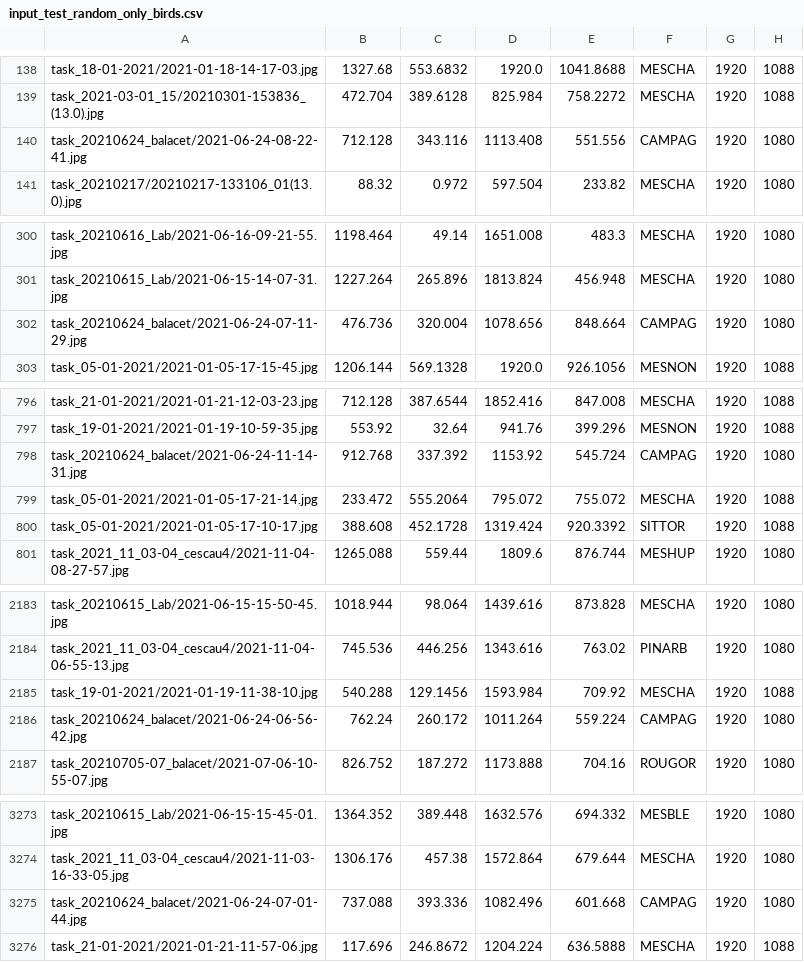
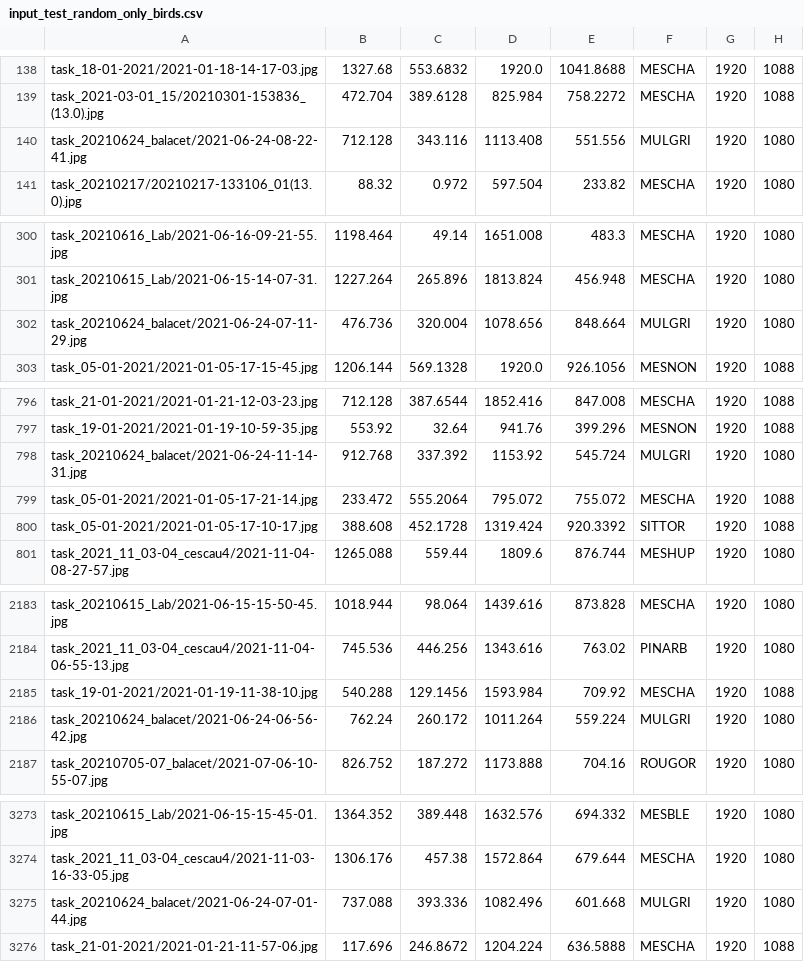
Before and after one commit to deva-sou/project_ornithoScope, a CSV file: src/data/inputs/input_only_birds/input_test_random_only_birds.csv, drawn as a sheet; only a part is shown, gaps mark what is left out.

```diff
--- a/src/data/inputs/input_only_birds/input_test_random_only_birds.csv
+++ b/src/data/inputs/input_only_birds/input_test_random_only_birds.csv
@@ -139,3 +139,3 @@ task_18-01-2021/2021-01-18-14-17-03.jpg,1327.68,553.6832,1920.0,1041.8688,MESCHA
 task_2021-03-01_15/20210301-153836_(13.0).jpg,472.704,389.6128,825.984,758.2272,MESCHA,1920,1088
-task_20210624_balacet/2021-06-24-08-22-41.jpg,712.128,343.116,1113.408,551.556,CAMPAG,1920,1080
+task_20210624_balacet/2021-06-24-08-22-41.jpg,712.128,343.116,1113.408,551.556,MULGRI,1920,1080
 task_20210217/20210217-133106_01(13.0).jpg,88.32,0.972,597.504,233.82,MESCHA,1920,1080
@@ -301,3 +301,3 @@ task_20210616_Lab/2021-06-16-09-21-55.jpg,1198.464,49.14,1651.008,483.3,MESCHA,1
 task_20210615_Lab/2021-06-15-14-07-31.jpg,1227.264,265.896,1813.824,456.948,MESCHA,1920,1080
-task_20210624_balacet/2021-06-24-07-11-29.jpg,476.736,320.004,1078.656,848.664,CAMPAG,1920,1080
+task_20210624_balacet/2021-06-24-07-11-29.jpg,476.736,320.004,1078.656,848.664,MULGRI,1920,1080
 task_05-01-2021/2021-01-05-17-15-45.jpg,1206.144,569.1328,1920.0,926.1056,MESNON,1920,1088
@@ -797,3 +797,3 @@ task_21-01-2021/2021-01-21-12-03-23.jpg,712.128,387.6544,1852.416,847.008,MESCHA
 task_19-01-2021/2021-01-19-10-59-35.jpg,553.92,32.64,941.76,399.296,MESNON,1920,1088
-task_20210624_balacet/2021-06-24-11-14-31.jpg,912.768,337.392,1153.92,545.724,CAMPAG,1920,1080
+task_20210624_balacet/2021-06-24-11-14-31.jpg,912.768,337.392,1153.92,545.724,MULGRI,1920,1080
 task_05-01-2021/2021-01-05-17-21-14.jpg,233.472,555.2064,795.072,755.072,MESCHA,1920,1088
@@ -2185,3 +2185,3 @@ task_2021_11_03-04_cescau4/2021-11-04-06-55-13.jpg,745.536,446.256,1343.616,763.
 task_19-01-2021/2021-01-19-11-38-10.jpg,540.288,129.1456,1593.984,709.92,MESCHA,1920,1088
-task_20210624_balacet/2021-06-24-06-56-42.jpg,762.24,260.172,1011.264,559.224,CAMPAG,1920,1080
+task_20210624_balacet/2021-06-24-06-56-42.jpg,762.24,260.172,1011.264,559.224,MULGRI,1920,1080
 task_20210705-07_balacet/2021-07-06-10-55-07.jpg,826.752,187.272,1173.888,704.16,ROUGOR,1920,1080
@@ -3274,3 +3274,3 @@ task_20210615_Lab/2021-06-15-15-45-01.jpg,1364.352,389.448,1632.576,694.332,MESB
 task_2021_11_03-04_cescau4/2021-11-03-16-33-05.jpg,1306.176,457.38,1572.864,679.644,MESCHA,1920,1080
-task_20210624_balacet/2021-06-24-07-01-44.jpg,737.088,393.336,1082.496,601.668,CAMPAG,1920,1080
+task_20210624_balacet/2021-06-24-07-01-44.jpg,737.088,393.336,1082.496,601.668,MULGRI,1920,1080
 task_21-01-2021/2021-01-21-11-57-06.jpg,117.696,246.8672,1204.224,636.5888,MESCHA,1920,1088
```
Also changed, not shown: src/data/inputs/input_caped/input_train_cap300_filled_iNat.csv, src/data/inputs/input_caped/input_train_caped_100.csv, 12 other files.
